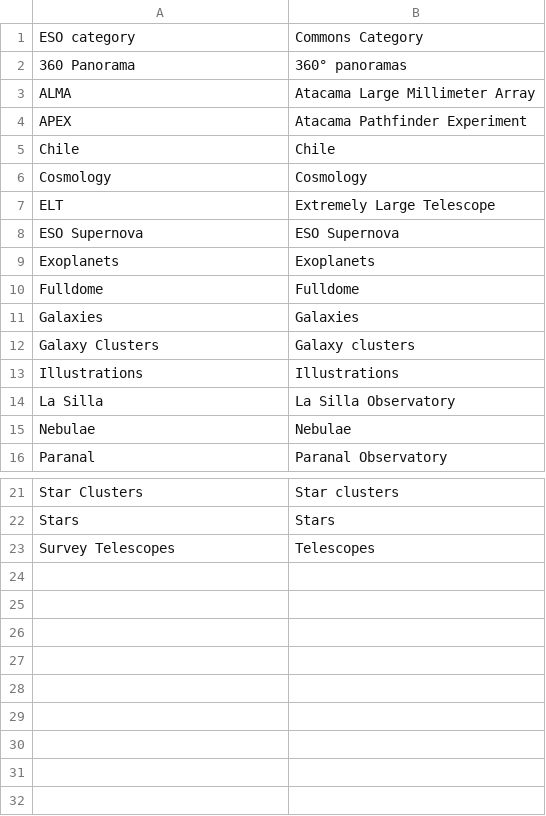
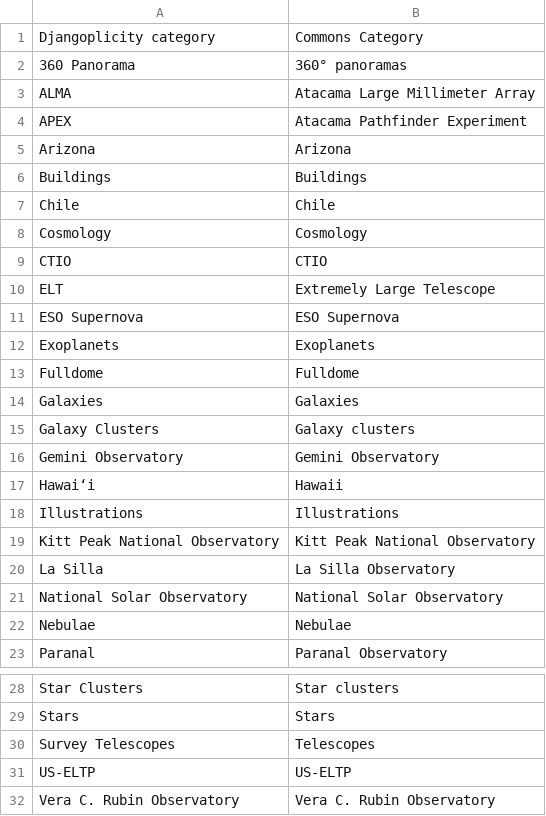
Before and after one commit to toolforge/tool-spacemedia, a CSV file: src/main/resources/mapping/djangoplicity.categories.csv (was src/main/resources/mapping/eso.categories.csv), drawn as a sheet; only a part is shown, gaps mark what is left out.

Commit message:
Finally found the name of the software used by ESO,IAU and co: djangoplicity

```diff
--- a/src/main/resources/mapping/eso.categories.csv
+++ b/src/main/resources/mapping/djangoplicity.categories.csv
@@ -1,2 +1,2 @@
-"ESO category","Commons Category"
+"Djangoplicity category","Commons Category"
 "360 Panorama","360° panoramas"
@@ -4,4 +4,7 @@
 "APEX","Atacama Pathfinder Experiment"
+"Arizona","Arizona"
+"Buildings","Buildings"
 "Chile","Chile"
 "Cosmology","Cosmology"
+"CTIO","CTIO"
 "ELT","Extremely Large Telescope"
@@ -12,4 +15,8 @@
 "Galaxy Clusters","Galaxy clusters"
+"Gemini Observatory","Gemini Observatory"
+"Hawai‘i","Hawaii"
 "Illustrations","Illustrations"
+"Kitt Peak National Observatory","Kitt Peak National Observatory"
 "La Silla","La Silla Observatory"
+"National Solar Observatory","National Solar Observatory"
 "Nebulae","Nebulae"
@@ -23 +30,3 @@
 "Survey Telescopes","Telescopes"
+"US-ELTP","US-ELTP"
+"Vera C. Rubin Observatory","Vera C. Rubin Observatory"
```
Also changed, not shown: src/main/resources/blocklist.ignored.terms.csv, src/main/resources/mapping/djangoplicity.names.csv, 31 other files.
